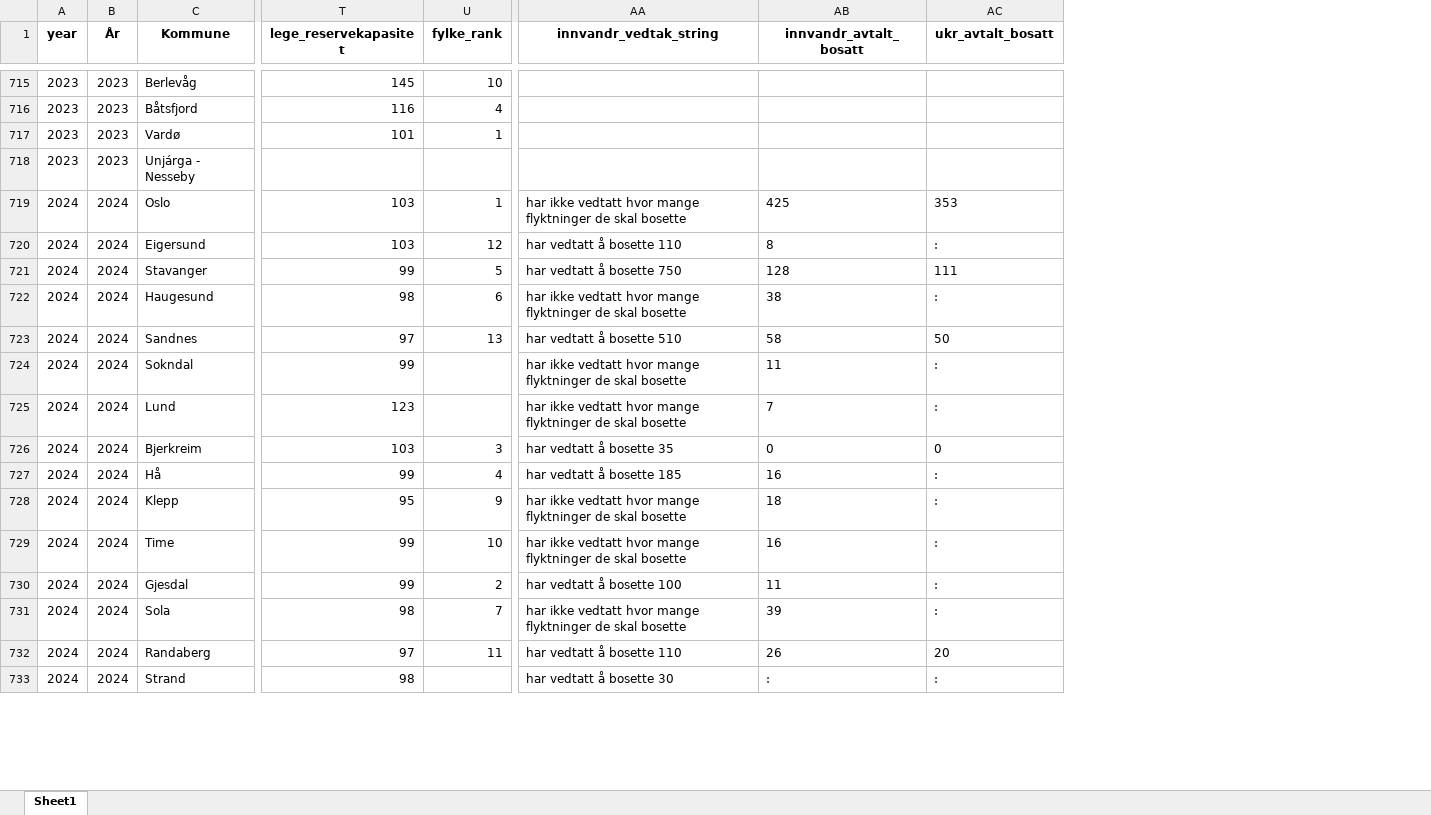
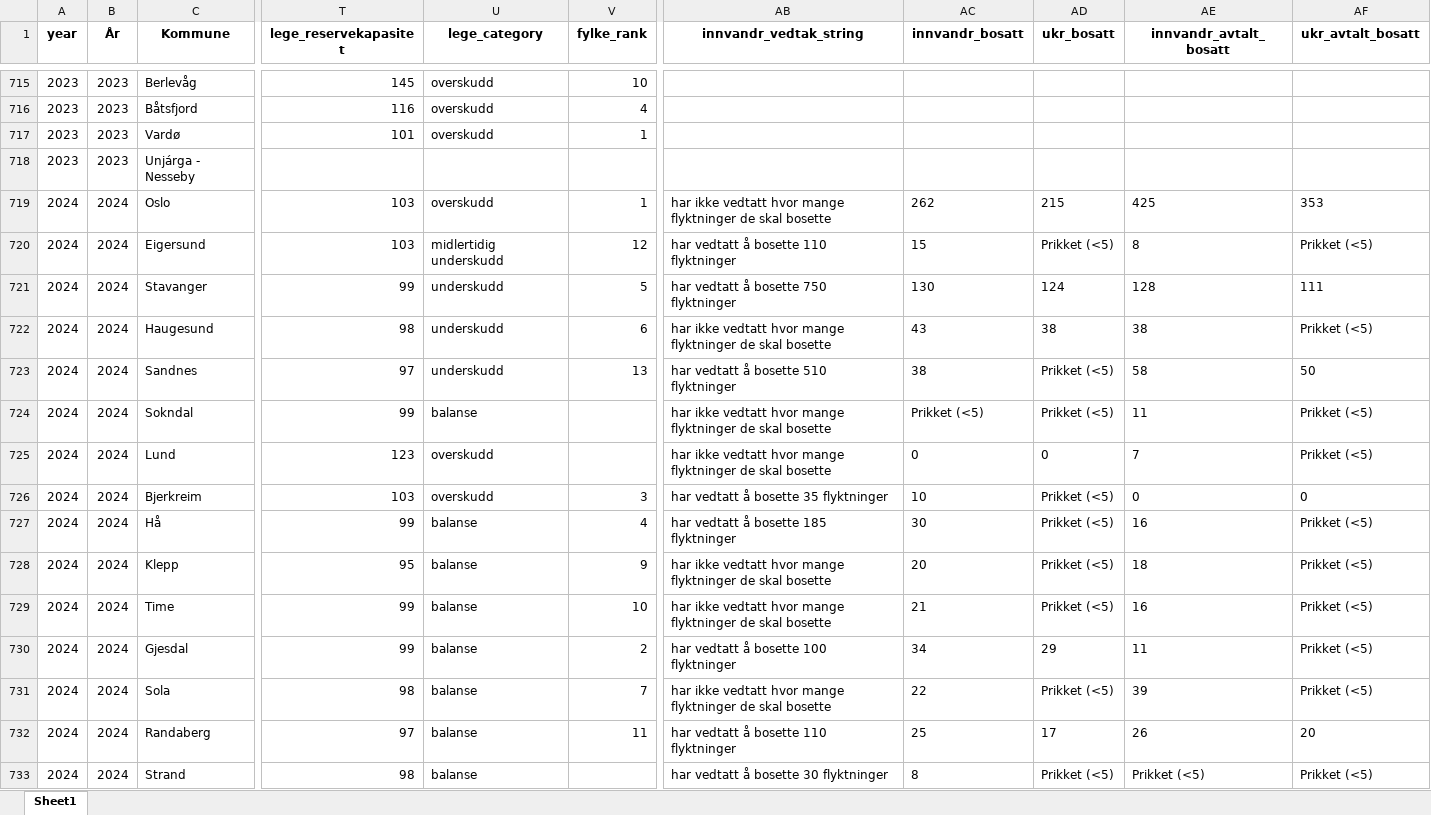
Before and after one commit to Samarbeidsdesken/p02-ukraina, an Excel workbook: data/app_flyktninger_oppsummert.xlsx, sheet Sheet1, drawn as a sheet; only a part is shown, gaps mark what is left out; values as stored, in another font and other column widths than the file's, no borders; addresses are those after the commit; the diff covers the shown part only; the diff names each change by its address in the sheet, - before the commit and + after, or states it on an @@ line.

Commit message:
added fastlege category and other text describing the municipality

```diff
--- a/data/app_flyktninger_oppsummert.xlsx (sheet Sheet1)
+++ b/data/app_flyktninger_oppsummert.xlsx (sheet Sheet1)
+column U (lege_category), rows 715-733: overskudd | overskudd | overskudd |  | overskudd | midlertidig underskudd | underskudd | underskudd | underskudd | balanse | overskudd | overskudd | balanse | balanse | balanse | balanse | balanse | balanse | balanse
+column AC (innvandr_bosatt), rows 719-733: 262 | 15 | 130 | 43 | 38 | Prikket (<5) | 0 | 10 | 30 | 20 | 21 | 34 | 22 | 25 | 8
+column AD (ukr_bosatt), rows 719-733: 215 | Prikket (<5) | 124 | 38 | Prikket (<5) | Prikket (<5) | 0 | Prikket (<5) | Prikket (<5) | Prikket (<5) | Prikket (<5) | 29 | Prikket (<5) | 17 | Prikket (<5)
-AB720 (innvandr_vedtak_string): har vedtatt å bosette 110
+AB720 (innvandr_vedtak_string): har vedtatt å bosette 110 flyktninger
-AF720 (ukr_avtalt_bosatt): :
+AF720 (ukr_avtalt_bosatt): Prikket (<5)
-AB721 (innvandr_vedtak_string): har vedtatt å bosette 750
+AB721 (innvandr_vedtak_string): har vedtatt å bosette 750 flyktninger
-AF722 (ukr_avtalt_bosatt): :
+AF722 (ukr_avtalt_bosatt): Prikket (<5)
-AB723 (innvandr_vedtak_string): har vedtatt å bosette 510
+AB723 (innvandr_vedtak_string): har vedtatt å bosette 510 flyktninger
-AF724:AF725 (ukr_avtalt_bosatt): :
+AF724:AF725 (ukr_avtalt_bosatt): Prikket (<5)
-AB726 (innvandr_vedtak_string): har vedtatt å bosette 35
+AB726 (innvandr_vedtak_string): har vedtatt å bosette 35 flyktninger
-AB727 (innvandr_vedtak_string): har vedtatt å bosette 185
+AB727 (innvandr_vedtak_string): har vedtatt å bosette 185 flyktninger
-AF727:AF731 (ukr_avtalt_bosatt): :
+AF727:AF731 (ukr_avtalt_bosatt): Prikket (<5)
-AB730 (innvandr_vedtak_string): har vedtatt å bosette 100
+AB730 (innvandr_vedtak_string): har vedtatt å bosette 100 flyktninger
-AB732 (innvandr_vedtak_string): har vedtatt å bosette 110
+AB732 (innvandr_vedtak_string): har vedtatt å bosette 110 flyktninger
-AB733 (innvandr_vedtak_string): har vedtatt å bosette 30
+AB733 (innvandr_vedtak_string): har vedtatt å bosette 30 flyktninger
-AE733 (innvandr_avtalt_bosatt): :
+AE733 (innvandr_avtalt_bosatt): Prikket (<5)
-AF733 (ukr_avtalt_bosatt): :
+AF733 (ukr_avtalt_bosatt): Prikket (<5)
```
Also changed, not shown: 487 edited cells elsewhere in this sheet, 1 other file.
